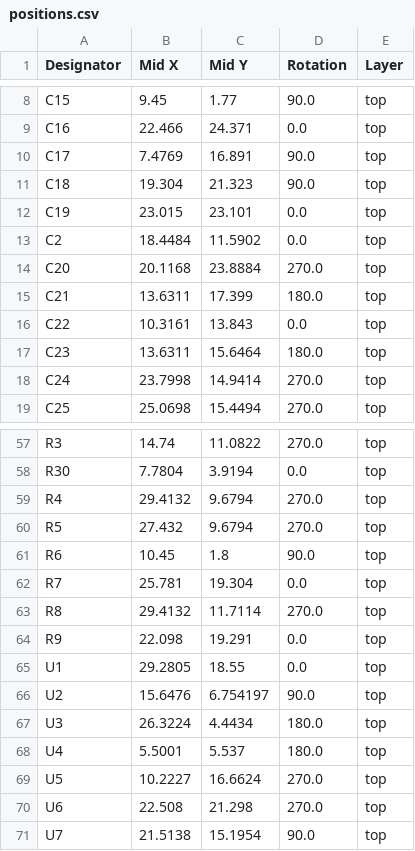
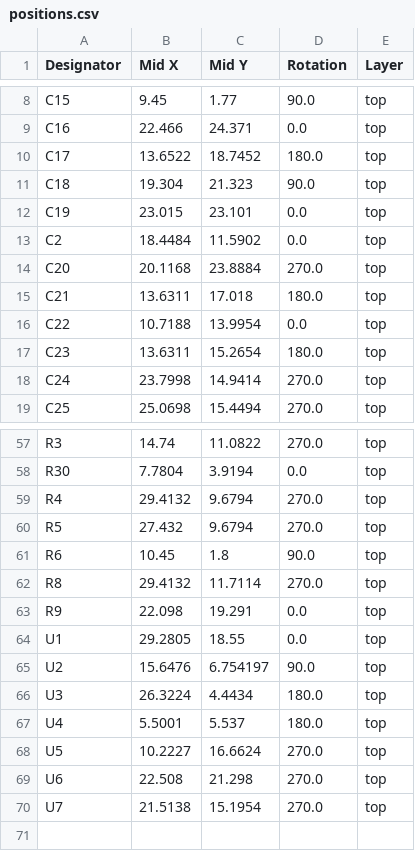
Before and after one commit to zapta/daq, a CSV file: adc/breakout/JLCPCB/version_0_1/positions.csv, drawn as a sheet; only a part is shown, gaps mark what is left out.

```diff
--- a/adc/breakout/JLCPCB/version_0_1/positions.csv
+++ b/adc/breakout/JLCPCB/version_0_1/positions.csv
@@ -9,3 +9,3 @@ C15,9.45,1.77,90.0,top
 C16,22.466,24.371,0.0,top
-C17,7.4769,16.891,90.0,top
+C17,13.6522,18.7452,180.0,top
 C18,19.304,21.323,90.0,top
@@ -14,5 +14,5 @@ C2,18.4484,11.5902,0.0,top
 C20,20.1168,23.8884,270.0,top
-C21,13.6311,17.399,180.0,top
-C22,10.3161,13.843,0.0,top
-C23,13.6311,15.6464,180.0,top
+C21,13.6311,17.018,180.0,top
+C22,10.7188,13.9954,0.0,top
+C23,13.6311,15.2654,180.0,top
 C24,23.7998,14.9414,270.0,top
@@ -61,3 +61,2 @@ R5,27.432,9.6794,270.0,top
 R6,10.45,1.8,90.0,top
-R7,25.781,19.304,0.0,top
 R8,29.4132,11.7114,270.0,top
@@ -70,2 +69,2 @@ U5,10.2227,16.6624,270.0,top
 U6,22.508,21.298,270.0,top
-U7,21.5138,15.1954,90.0,top
+U7,21.5138,15.1954,270.0,top
```
Also changed, not shown: adc/breakout/JLCPCB/version_0_1/bom.csv, 6 other files.
